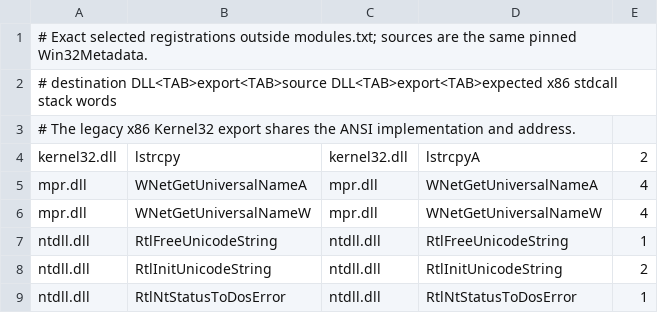
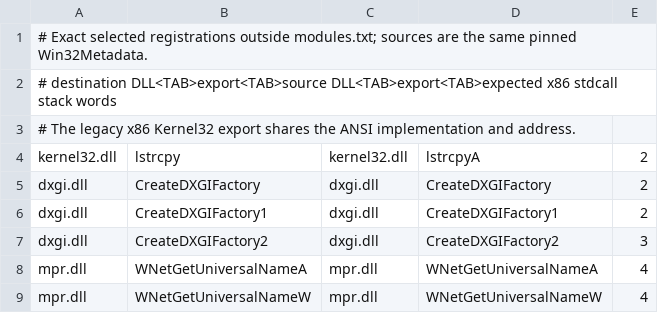
Before and after one commit to hitode-project/hitode, a TSV file: data/abi/selected-exports.tsv, drawn as a sheet; only a part is shown; the shorter side is filled out with more unchanged rows.

```diff
--- a/data/abi/selected-exports.tsv
+++ b/data/abi/selected-exports.tsv
@@ -4,2 +4,5 @@
 kernel32.dll	lstrcpy	kernel32.dll	lstrcpyA	2
+dxgi.dll	CreateDXGIFactory	dxgi.dll	CreateDXGIFactory	2
+dxgi.dll	CreateDXGIFactory1	dxgi.dll	CreateDXGIFactory1	2
+dxgi.dll	CreateDXGIFactory2	dxgi.dll	CreateDXGIFactory2	3
 mpr.dll	WNetGetUniversalNameA	mpr.dll	WNetGetUniversalNameA	4
```
Also changed, not shown: data/abi/gfx-layout.tsv, data/abi/post-win7.tsv, 34 other files.
